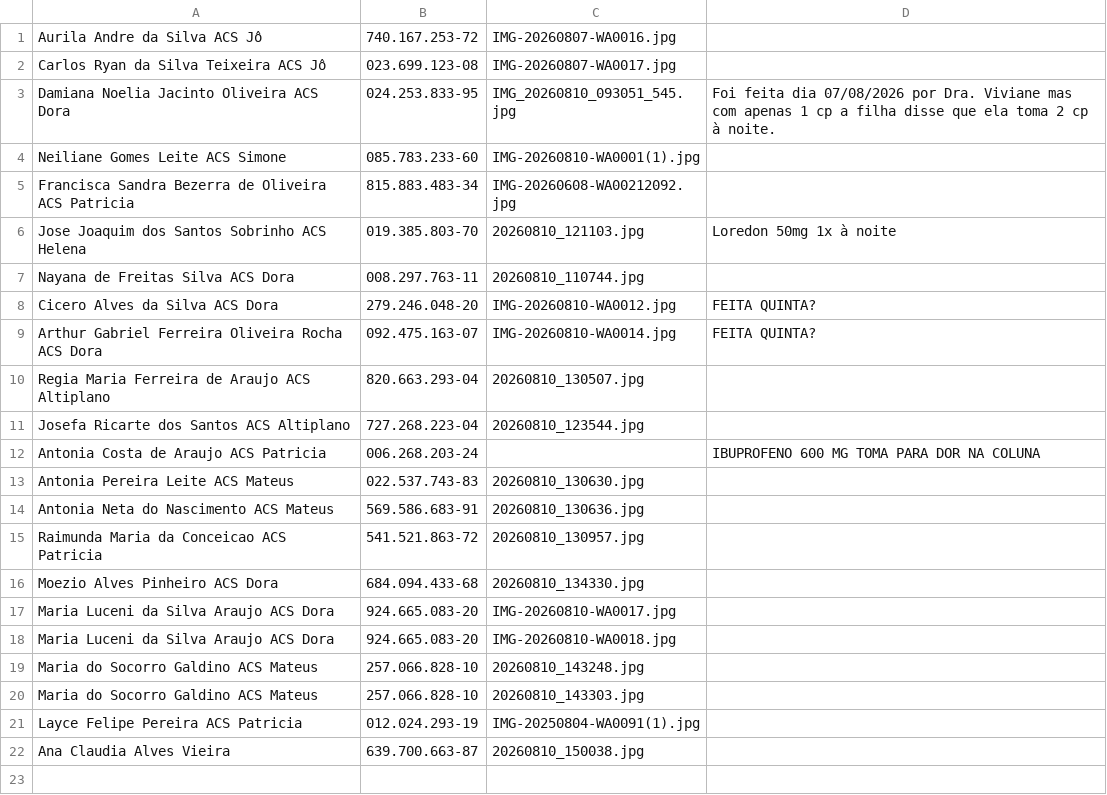
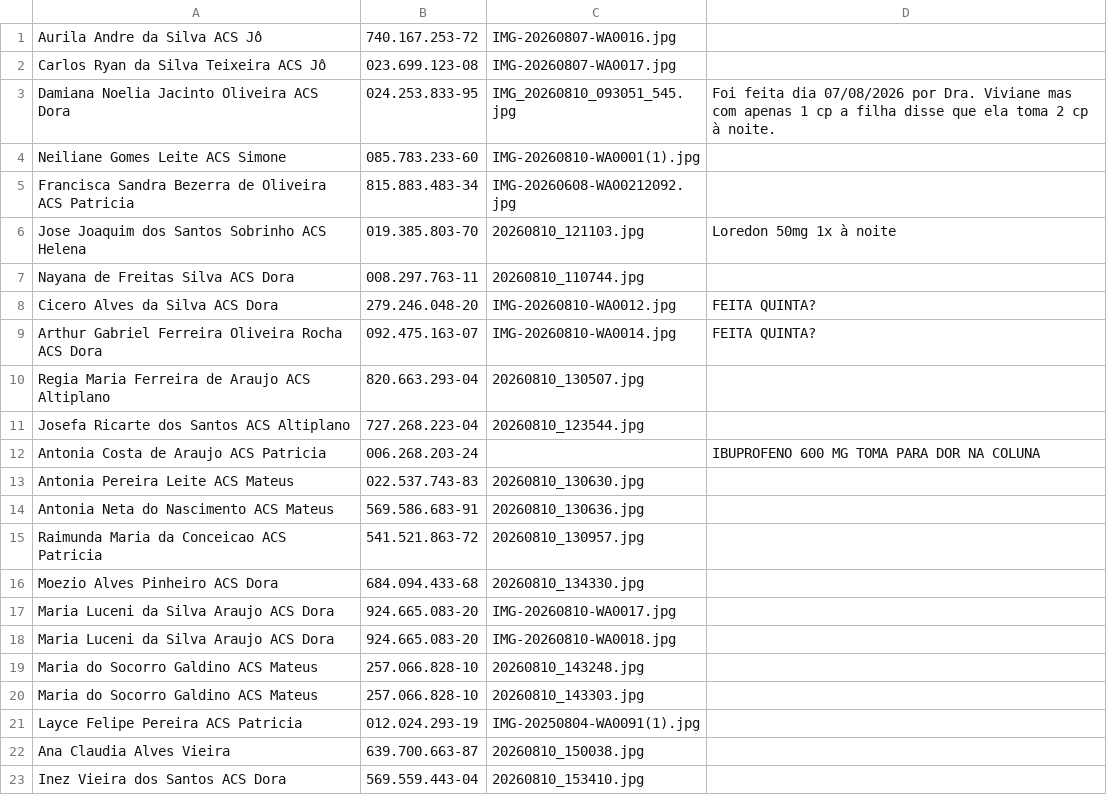
Before and after one commit to psfaltiplano/psfaltiplano, a CSV file: images/pacientes.csv, drawn as a sheet; the diff names each change by its address in the sheet, - before the commit and + after, or states it on an @@ line.

Commit message:
Update pacientes.csv

```diff
--- a/images/pacientes.csv
+++ b/images/pacientes.csv
+row 23: Inez Vieira dos Santos ACS Dora | 569.559.443-04 | 20260810_153410.jpg
```
